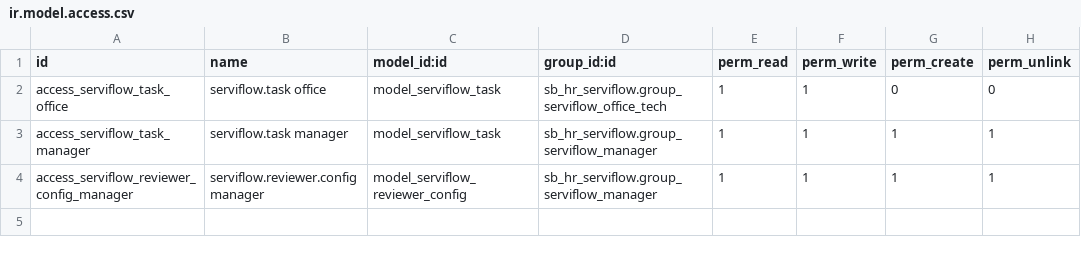
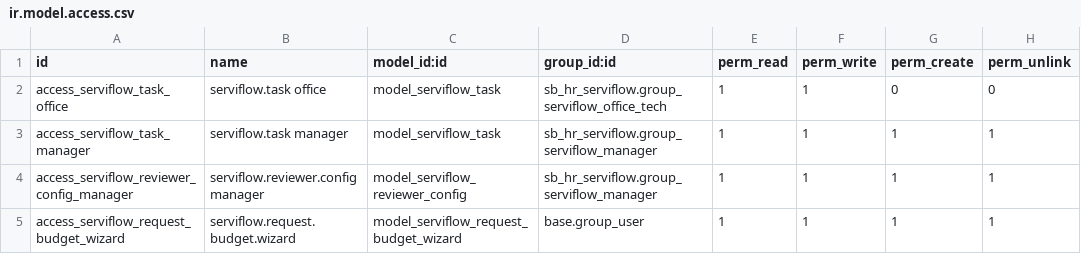
Before and after one commit to JakubJas/Addons17-Odoo, a CSV file: sb_hr_serviflow/security/ir.model.access.csv, drawn as a sheet.

```diff
--- a/sb_hr_serviflow/security/ir.model.access.csv
+++ b/sb_hr_serviflow/security/ir.model.access.csv
@@ -4 +4,2 @@ access_serviflow_task_manager,serviflow.task manager,model_serviflow_task,sb_hr_
 access_serviflow_reviewer_config_manager,serviflow.reviewer.config manager,model_serviflow_reviewer_config,sb_hr_serviflow.group_serviflow_manager,1,1,1,1
+access_serviflow_request_budget_wizard,serviflow.request.budget.wizard,model_serviflow_request_budget_wizard,base.group_user,1,1,1,1
```
Also changed, not shown: 5 other files.
